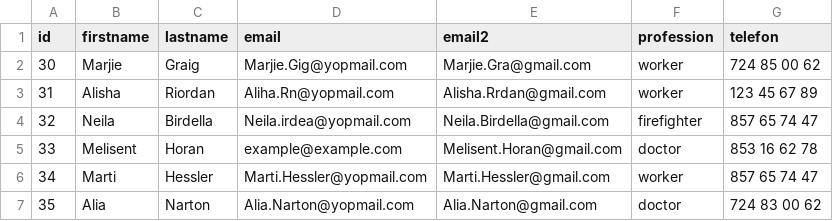
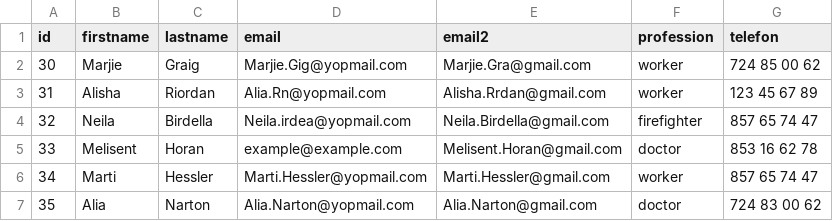
Before and after one commit to Enrgaraba/SensitiBot-Tests, a CSV file: ejemplocsv1.csv, drawn as a sheet; only a part is shown.

```diff
--- a/ejemplocsv1.csv
+++ b/ejemplocsv1.csv
@@ -2,3 +2,3 @@ id,firstname,lastname,email,email2,profession,telefon
 30,Marjie,Graig,Marjie.Gig@yopmail.com,Marjie.Gra@gmail.com,worker,724 85 00 62
-31,Alisha,Riordan,Aliha.Rn@yopmail.com,Alisha.Rrdan@gmail.com,worker,123 45 67 89
+31,Alisha,Riordan,Alia.Rn@yopmail.com,Alisha.Rrdan@gmail.com,worker,123 45 67 89
 32,Neila,Birdella,Neila.irdea@yopmail.com,Neila.Birdella@gmail.com,firefighter,857 65 74 47
```
Also changed, not shown: 5 other files.
